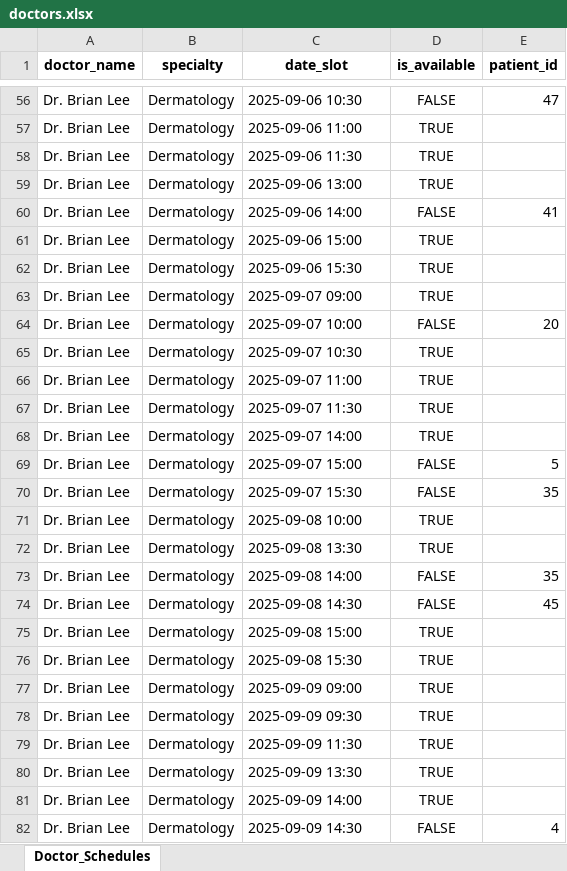
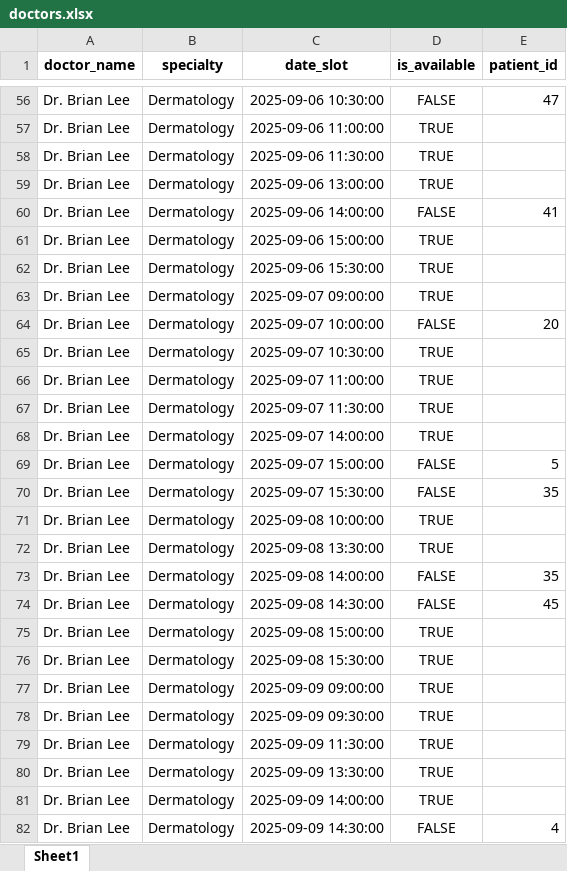
Before and after one commit to 051188-rk/AI-agent-RagaAI, an Excel workbook: data/doctors.xlsx, sheet Sheet1, drawn as a sheet; only a part is shown, gaps mark what is left out; values as stored, in another font and other column widths than the file's, no borders; the diff covers the shown part only; the diff names each change by its address in the sheet, - before the commit and + after, or states it on an @@ line.

```diff
--- a/data/doctors.xlsx (sheet Sheet1)
+++ b/data/doctors.xlsx (sheet Sheet1)
-sheet tab: Doctor_Schedules
+sheet tab: Sheet1
-C56 (date_slot): 2025-09-06 10:30
+C56 (date_slot): 2025-09-06 10:30:00
-C57 (date_slot): 2025-09-06 11:00
+C57 (date_slot): 2025-09-06 11:00:00
-C58 (date_slot): 2025-09-06 11:30
+C58 (date_slot): 2025-09-06 11:30:00
-C59 (date_slot): 2025-09-06 13:00
+C59 (date_slot): 2025-09-06 13:00:00
-C60 (date_slot): 2025-09-06 14:00
+C60 (date_slot): 2025-09-06 14:00:00
-C61 (date_slot): 2025-09-06 15:00
+C61 (date_slot): 2025-09-06 15:00:00
-C62 (date_slot): 2025-09-06 15:30
+C62 (date_slot): 2025-09-06 15:30:00
-C63 (date_slot): 2025-09-07 09:00
+C63 (date_slot): 2025-09-07 09:00:00
-C64 (date_slot): 2025-09-07 10:00
+C64 (date_slot): 2025-09-07 10:00:00
-C65 (date_slot): 2025-09-07 10:30
+C65 (date_slot): 2025-09-07 10:30:00
-C66 (date_slot): 2025-09-07 11:00
+C66 (date_slot): 2025-09-07 11:00:00
-C67 (date_slot): 2025-09-07 11:30
+C67 (date_slot): 2025-09-07 11:30:00
-C68 (date_slot): 2025-09-07 14:00
+C68 (date_slot): 2025-09-07 14:00:00
-C69 (date_slot): 2025-09-07 15:00
+C69 (date_slot): 2025-09-07 15:00:00
-C70 (date_slot): 2025-09-07 15:30
+C70 (date_slot): 2025-09-07 15:30:00
-C71 (date_slot): 2025-09-08 10:00
+C71 (date_slot): 2025-09-08 10:00:00
-C72 (date_slot): 2025-09-08 13:30
+C72 (date_slot): 2025-09-08 13:30:00
-C73 (date_slot): 2025-09-08 14:00
+C73 (date_slot): 2025-09-08 14:00:00
-C74 (date_slot): 2025-09-08 14:30
+C74 (date_slot): 2025-09-08 14:30:00
-C75 (date_slot): 2025-09-08 15:00
+C75 (date_slot): 2025-09-08 15:00:00
-C76 (date_slot): 2025-09-08 15:30
+C76 (date_slot): 2025-09-08 15:30:00
-C77 (date_slot): 2025-09-09 09:00
+C77 (date_slot): 2025-09-09 09:00:00
-C78 (date_slot): 2025-09-09 09:30
+C78 (date_slot): 2025-09-09 09:30:00
-C79 (date_slot): 2025-09-09 11:30
+C79 (date_slot): 2025-09-09 11:30:00
-C80 (date_slot): 2025-09-09 13:30
+C80 (date_slot): 2025-09-09 13:30:00
-C81 (date_slot): 2025-09-09 14:00
+C81 (date_slot): 2025-09-09 14:00:00
-C82 (date_slot): 2025-09-09 14:30
+C82 (date_slot): 2025-09-09 14:30:00
```
Also changed, not shown: 370 edited cells elsewhere in this sheet, 5 other files.
